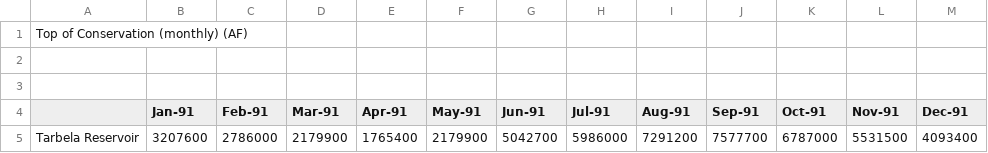
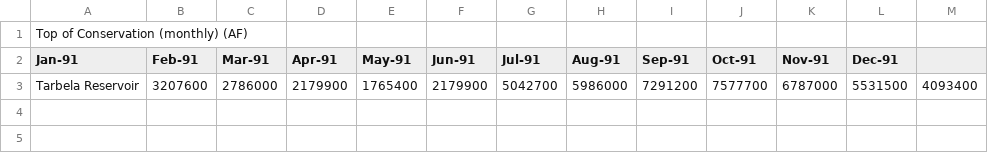
Before and after one commit to Rafique89/Indus-Basin-WEAP-Model, a CSV file: Input Data/Storage Structures Reservoirs/Tarbela/Rule Curve.csv, drawn as a sheet; removed rows and columns are numbered as before the commit, all else as after; the diff names each change by its address in the sheet, - before the commit and + after, or states it on an @@ line.

Commit message:
Update Rule Curve.csv

```diff
--- a/Input Data/Storage Structures Reservoirs/Tarbela/Rule Curve.csv
+++ b/Input Data/Storage Structures Reservoirs/Tarbela/Rule Curve.csv
-column B (Jan-91), empty
+column L (Dec-91), empty
-row 2: (empty)
-row 3: (empty)
-A2: (empty)
+A2: Jan-91
-M2: Dec-91
+M2: (empty)
-row 5: Tarbela Reservoir | 3207600 | 2786000 | 2179900 | 1765400 | 2179900 | 5042700 | 5986000 | 7291200 | 7577700 | 6787000 | 5531500 | 4093400
+row 3: Tarbela Reservoir | 3207600 | 2786000 | 2179900 | 1765400 | 2179900 | 5042700 | 5986000 | 7291200 | 7577700 | 6787000 | 5531500 | 4093400
```
